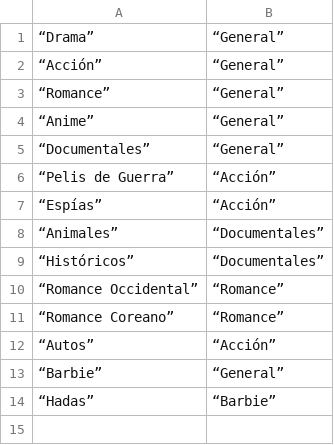
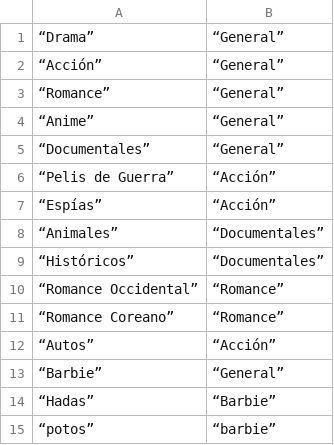
Before and after one commit to MaDummy/Pelis-lokas, a CSV file: generos.csv, drawn as a sheet.

```diff
--- a/generos.csv
+++ b/generos.csv
@@ -14 +14,2 @@
 “Hadas”, “Barbie”
+“potos”, “barbie”
```
Also changed, not shown: peliculas.csv, 4 other files.
